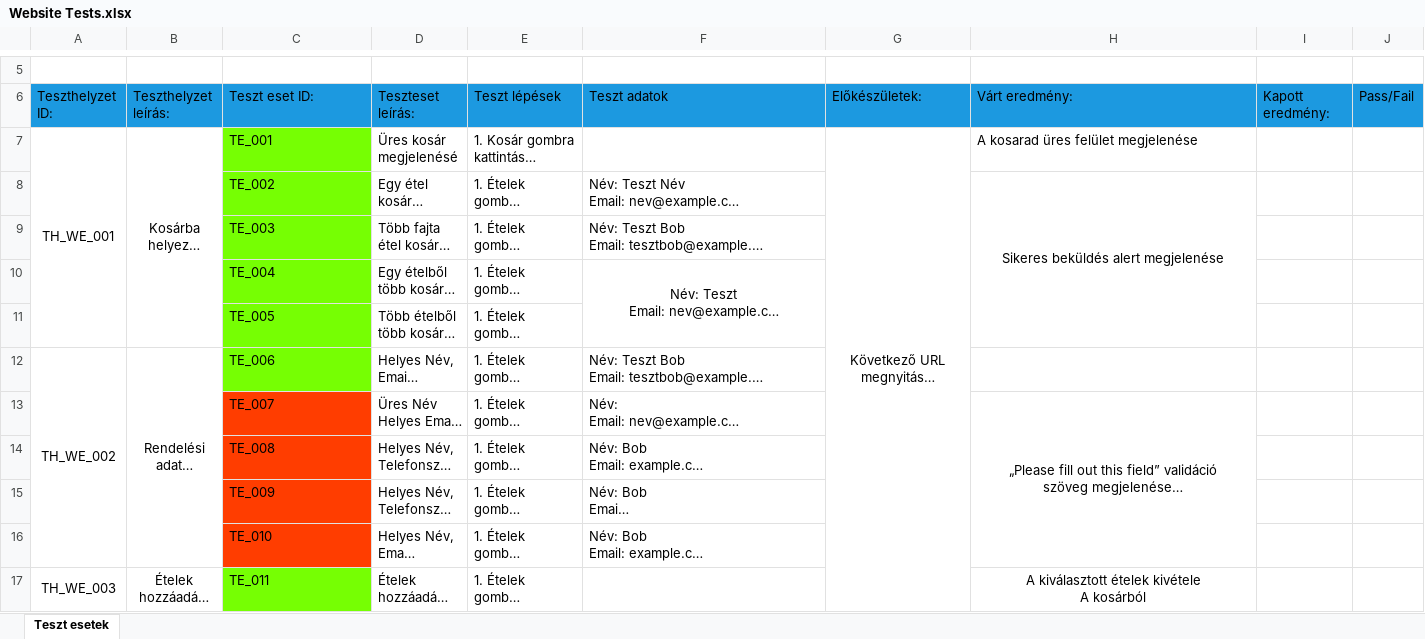
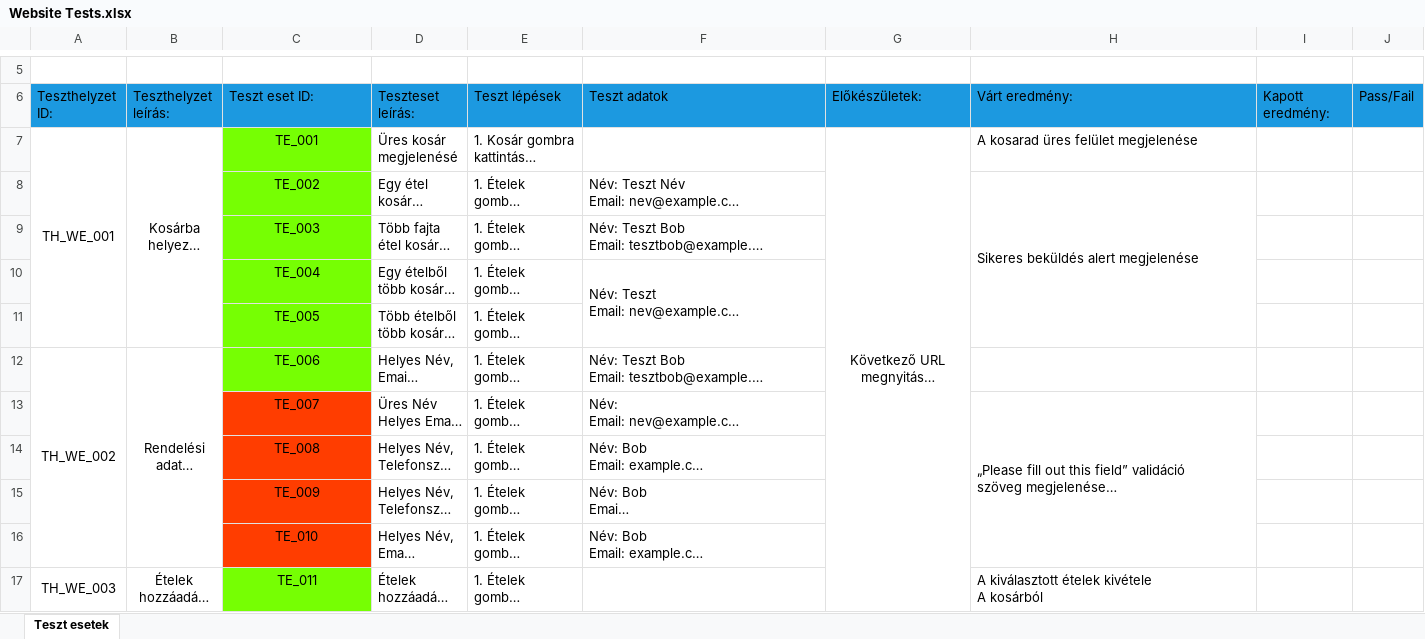
Before and after one commit to MiniApollo/etlap, an Excel workbook: docs/Website Tests.xlsx, sheet Teszt esetek, drawn as a sheet; only a part is shown, gaps mark what is left out; long unchanged cells end in …; values as stored, in another font and other column widths than the file's, no borders; the diff covers the shown part only; the diff names each change by its address in the sheet, - before the commit and + after, or states it on an @@ line.

```diff
--- a/docs/Website Tests.xlsx (sheet Teszt esetek)
+++ b/docs/Website Tests.xlsx (sheet Teszt esetek)
-C7:C17 alignment: left
+C7:C17 alignment: center
-H8 alignment: center
+H8 alignment: left
-F10 alignment: center
+F10 alignment: left
-H13 alignment: center
+H13 alignment: left
-H17 alignment: center
+H17 alignment: left
```
Also changed, not shown: 4 added rows and cell formats elsewhere in this sheet.
